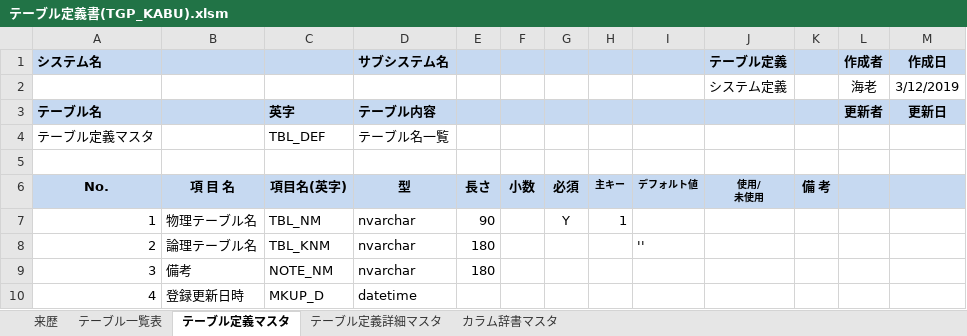
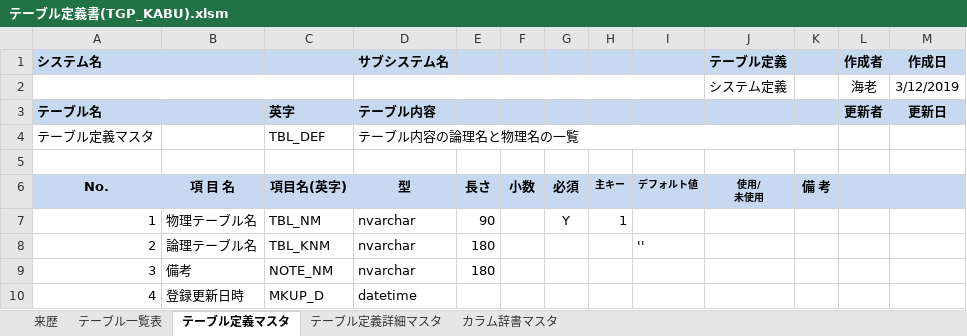
Before and after one commit to EbiSenbei/VBA_TableDesign, an Excel workbook: vbacGUI/bin/テーブル定義書(TGP_KABU).xlsm, sheet テーブル定義マスタ, drawn as a sheet; values as stored, in another font and other column widths than the file's, no borders; charts and pictures not drawn; the diff names each change by its address in the sheet, - before the commit and + after, or states it on an @@ line.

```diff
--- a/vbacGUI/bin/テーブル定義書(TGP_KABU).xlsm (sheet テーブル定義マスタ)
+++ b/vbacGUI/bin/テーブル定義書(TGP_KABU).xlsm (sheet テーブル定義マスタ)
+A2:C2 merged
+D2:I2 merged
-D4 (サブシステム名): テーブル名一覧
+D4 (サブシステム名): テーブル内容の論理名と物理名の一覧
+D4:K4 merged
```
Also changed, not shown: sheet テーブル一覧表, sheet 来歴, sheet カラム辞書マスタ, sheet テーブル定義詳細マスタ, charts or pictures, 5 other files.
